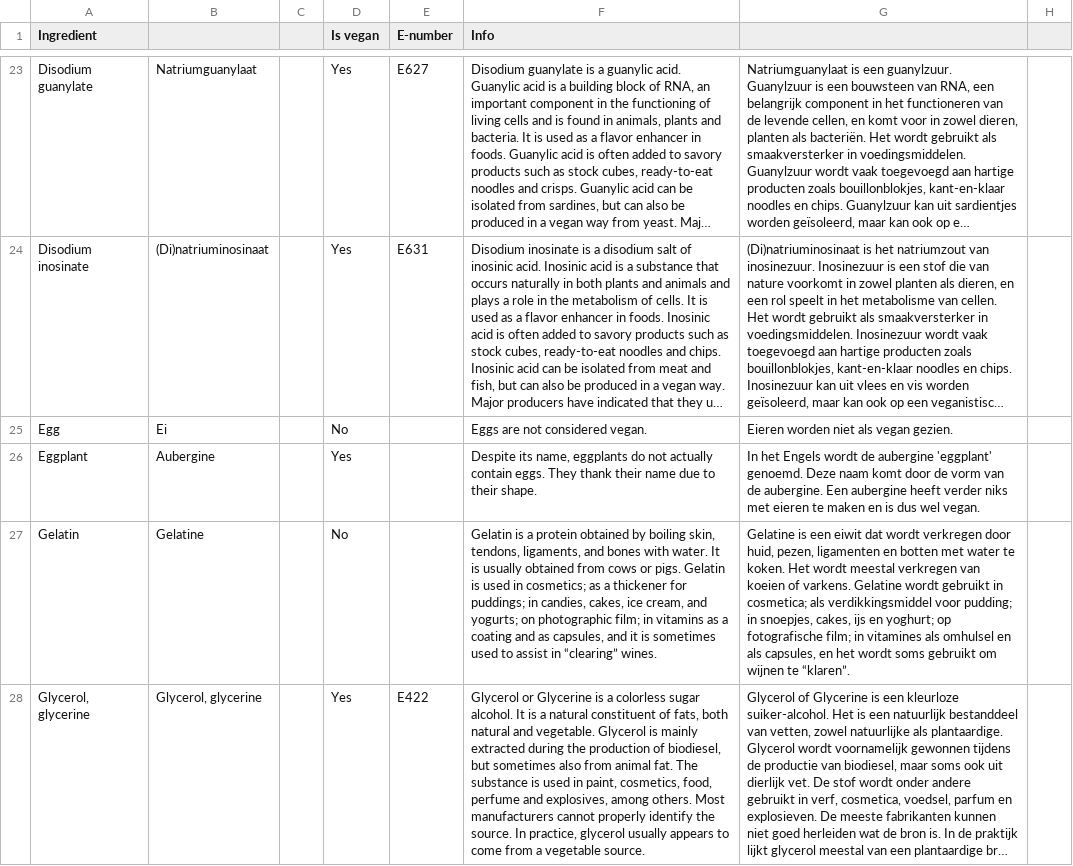
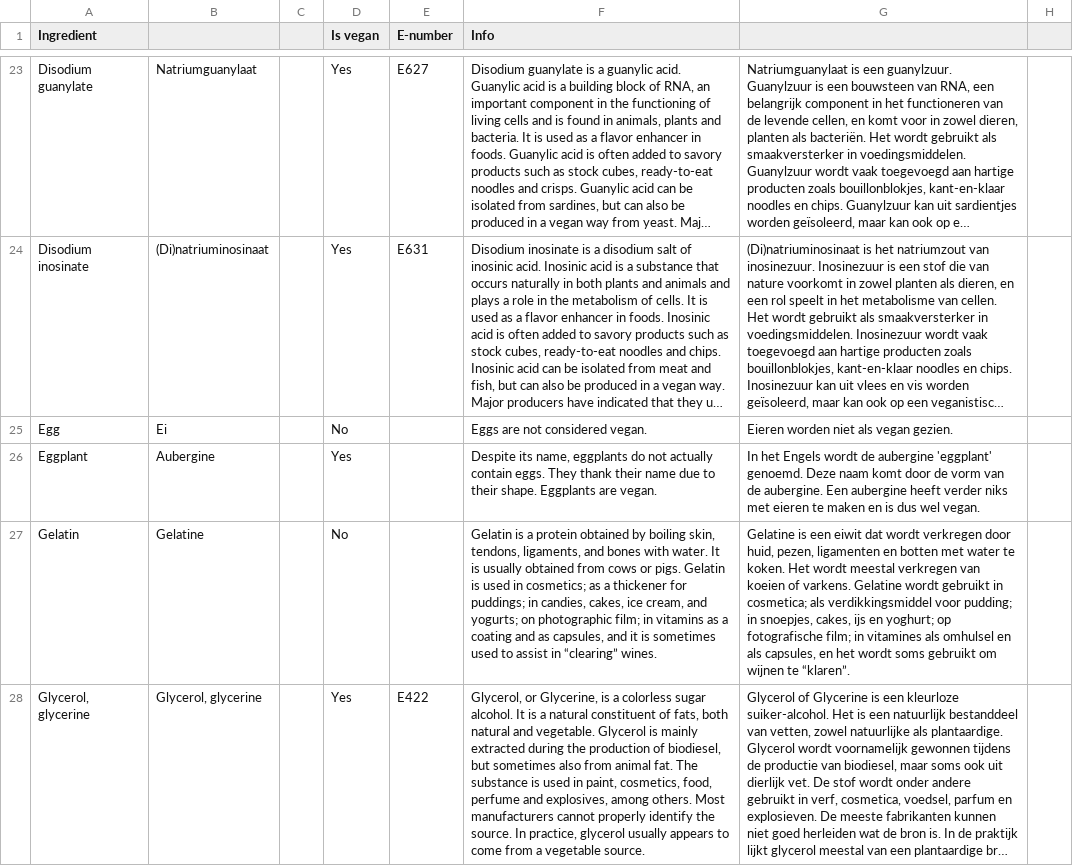
Before and after one commit to JeroenWeener/IsItVegan, a TSV file: app/src/main/assets/ingredient_sheet.tsv, drawn as a sheet; only a part is shown, gaps mark what is left out; long unchanged cells end in …; the diff covers the shown part only; the diff names each change by its address in the sheet, - before the commit and + after, or states it on an @@ line.

Commit message:
Updates ingredient list, fixing inconsistencies between entries

```diff
--- a/app/src/main/assets/ingredient_sheet.tsv
+++ b/app/src/main/assets/ingredient_sheet.tsv
-F26 (Info): …their shape.
+F26 (Info): …their shape. Eggplants are vegan.
-F28 (Info): Glycerol or Glycerine is a…
+F28 (Info): Glycerol, or Glycerine, is a…
```
Also changed, not shown: 17 edited cells elsewhere in this file, 3 other files.
